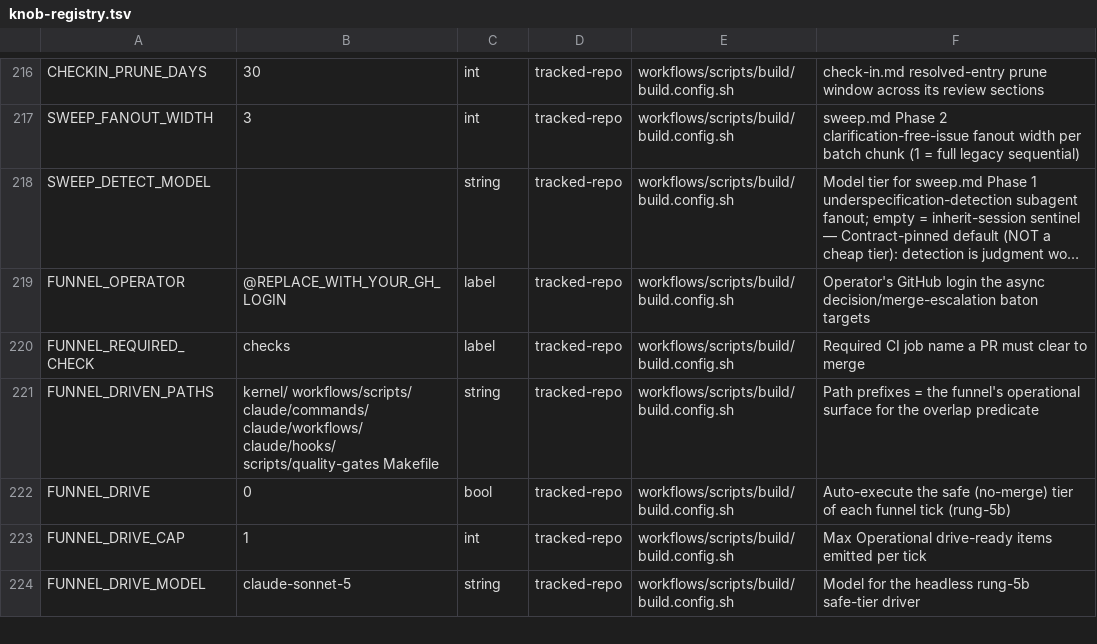
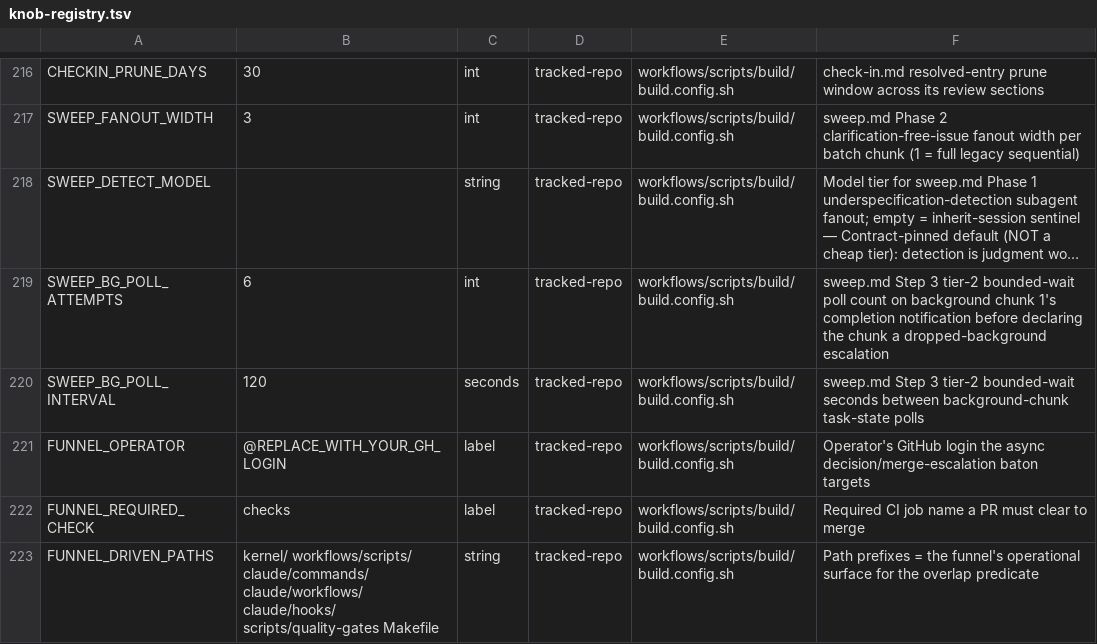
Before and after one commit to Towheads/temperloop, a TSV file: workflows/scripts/config/knob-registry.tsv, drawn as a sheet; only a part is shown, gaps mark what is left out; the shorter side is filled out with more unchanged rows; long unchanged cells end in …; the diff names each change by its address in the sheet, - before the commit and + after, or states it on an @@ line.

```diff
--- a/workflows/scripts/config/knob-registry.tsv
+++ b/workflows/scripts/config/knob-registry.tsv
+row 219: SWEEP_BG_POLL_ATTEMPTS | 6 | int | tracked-repo | workflows/scripts/build/build.config.sh | sweep.md Step 3 tier-2 bounded-wait poll count on background chunk 1's completion notification before declaring the chunk a dropped-background escalation
+row 220: SWEEP_BG_POLL_INTERVAL | 120 | seconds | tracked-repo | workflows/scripts/build/build.config.sh | sweep.md Step 3 tier-2 bounded-wait seconds between background-chunk task-state polls
```
Also changed, not shown: 3 other files.
